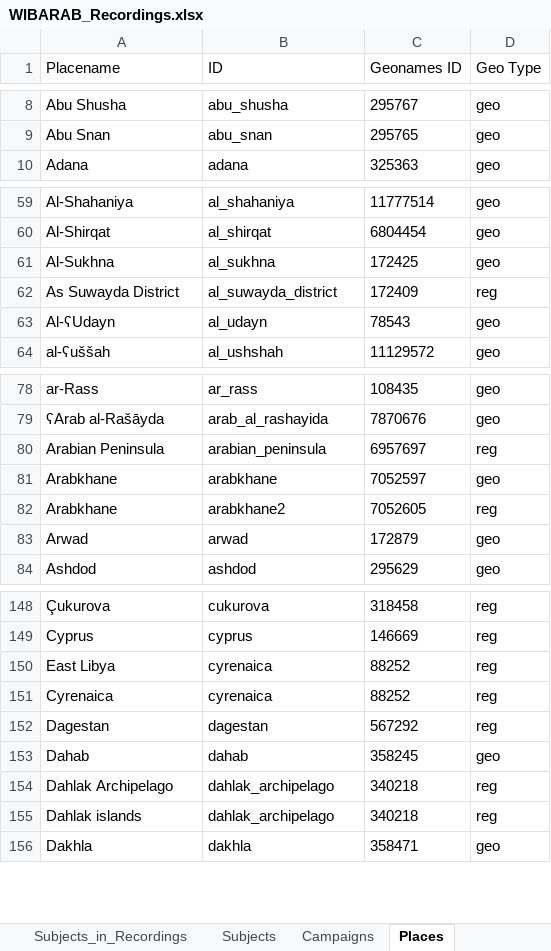
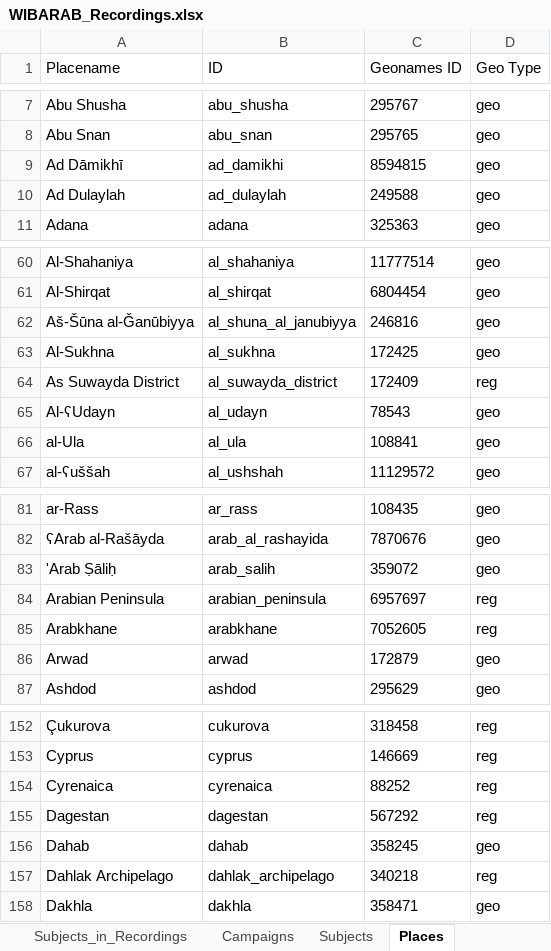
Before and after one commit to wibarab/corpus-data, an Excel workbook: 080_scripts_generic/080_01_ELAN2TEI/data/WIBARAB_Recordings.xlsx, sheet Places, drawn as a sheet; only a part is shown, gaps mark what is left out; values as stored, in another font and other column widths than the file's, no borders; table styles not drawn; removed rows and columns are numbered as before the commit, all else as after; the diff covers the shown part only; the diff names each change by its address in the sheet, - before the commit and + after, or states it on an @@ line.

Commit message:
update recordings xlsx

```diff
--- a/080_scripts_generic/080_01_ELAN2TEI/data/WIBARAB_Recordings.xlsx (sheet Places)
+++ b/080_scripts_generic/080_01_ELAN2TEI/data/WIBARAB_Recordings.xlsx (sheet Places)
@@ sheet tab order changed: Subjects_in_Recordings | Campaigns | Subjects | Places @@
+row 9: Ad Dāmikhī | ad_damikhi | 8594815 | geo
+row 10: Ad Dulaylah | ad_dulaylah | 249588 | geo
+row 62: Aš-Šūna al-Ǧanūbiyya | al_shuna_al_janubiyya | 246816 | geo
+row 66: al-Ula | al_ula | 108841 | geo
+row 83: 'Arab Ṣāliḥ | arab_salih | 359072 | geo
-row 81: Arabkhane | arabkhane | 7052597 | geo
-B85 (ID): arabkhane2
+B85 (ID): arabkhane
-row 150: East Libya | cyrenaica | 88252 | reg
-row 155: Dahlak islands | dahlak_archipelago | 340218 | reg
```
Also changed, not shown: 16 added rows, 7 removed rows and 2 edited cells elsewhere in this sheet, sheet Recordings, sheet Speakers_in_Recordings, sheet Speakers, sheet Campaigns, sheet Team, sheet Subjects_in_Recordings, formulas that keep their value, hidden cells.
